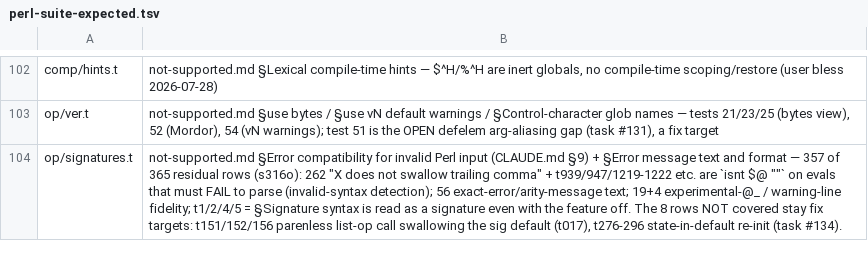
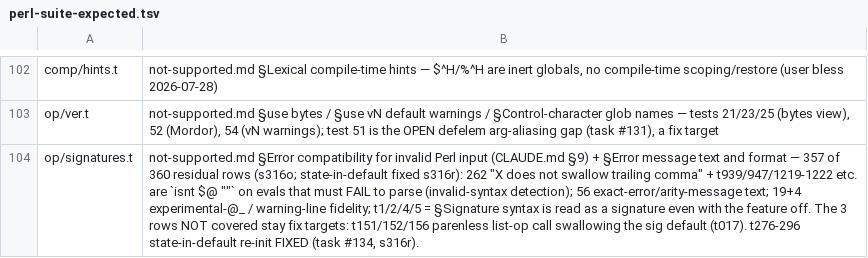
Before and after one commit to Percolisp/pcl, a TSV file: docs/perl-suite-expected.tsv, drawn as a sheet; only a part is shown, gaps mark what is left out; the diff names each change by its address in the sheet, - before the commit and + after, or states it on an @@ line.

```diff
--- a/docs/perl-suite-expected.tsv
+++ b/docs/perl-suite-expected.tsv
-B104: …357 of 365 residual rows (s316o): 262 "X does not swallow trailing comma" + t939/947/1219-1222 etc. are `isnt $@ ""` on evals that must FAIL to parse (invalid-syntax detection); 56 exact-error/arity-message text; 19+4 experimental-@_ / warning-line fidelity; t1/2/4/5 = §Signature syntax is read as a signature even with the feature off. The 8 rows NOT covered stay fix targets: t151/152/156 parenless list-op call swallowing the sig default (t017), t276-296 state-in-default re-init (task #134).
+B104: …357 of 360 residual rows (s316o; state-in-default fixed s316r): 262 "X does not swallow trailing comma" + t939/947/1219-1222 etc. are `isnt $@ ""` on evals that must FAIL to parse (invalid-syntax detection); 56 exact-error/arity-message text; 19+4 experimental-@_ / warning-line fidelity; t1/2/4/5 = §Signature syntax is read as a signature even with the feature off. The 3 rows NOT covered stay fix targets: t151/152/156 parenless list-op call swallowing the sig default (t017). t276-296 state-in-default re-init FIXED (task #134, s316r).
```
Also changed, not shown: 5 other files.
